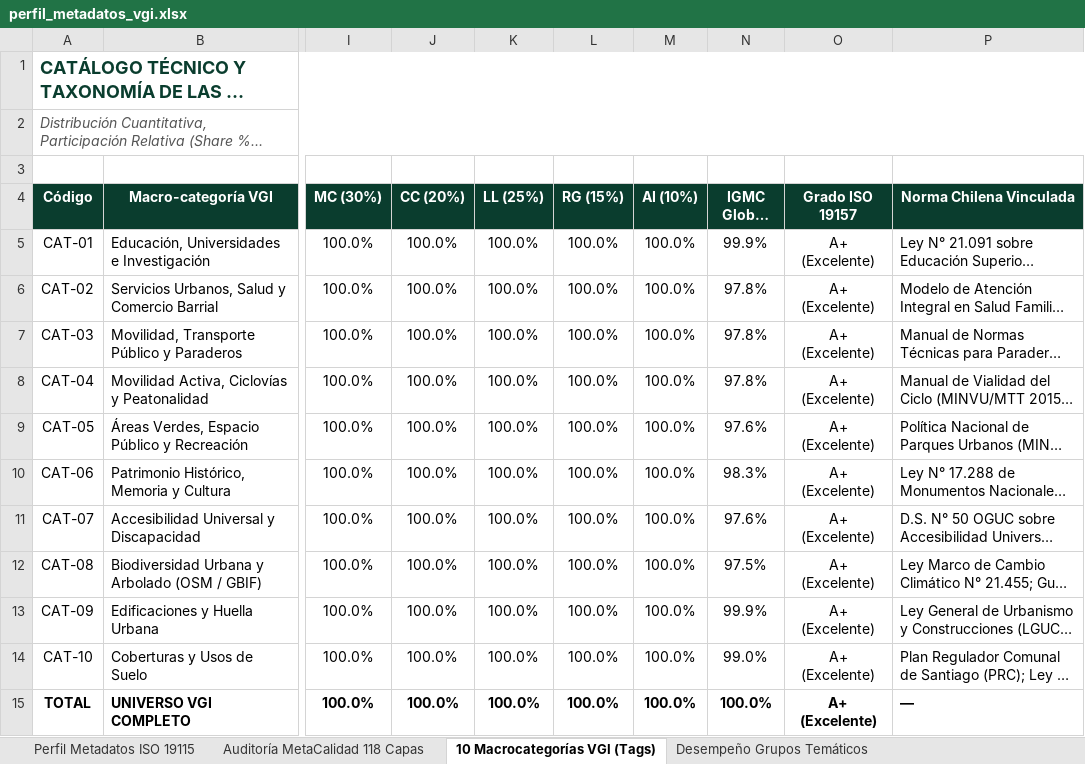
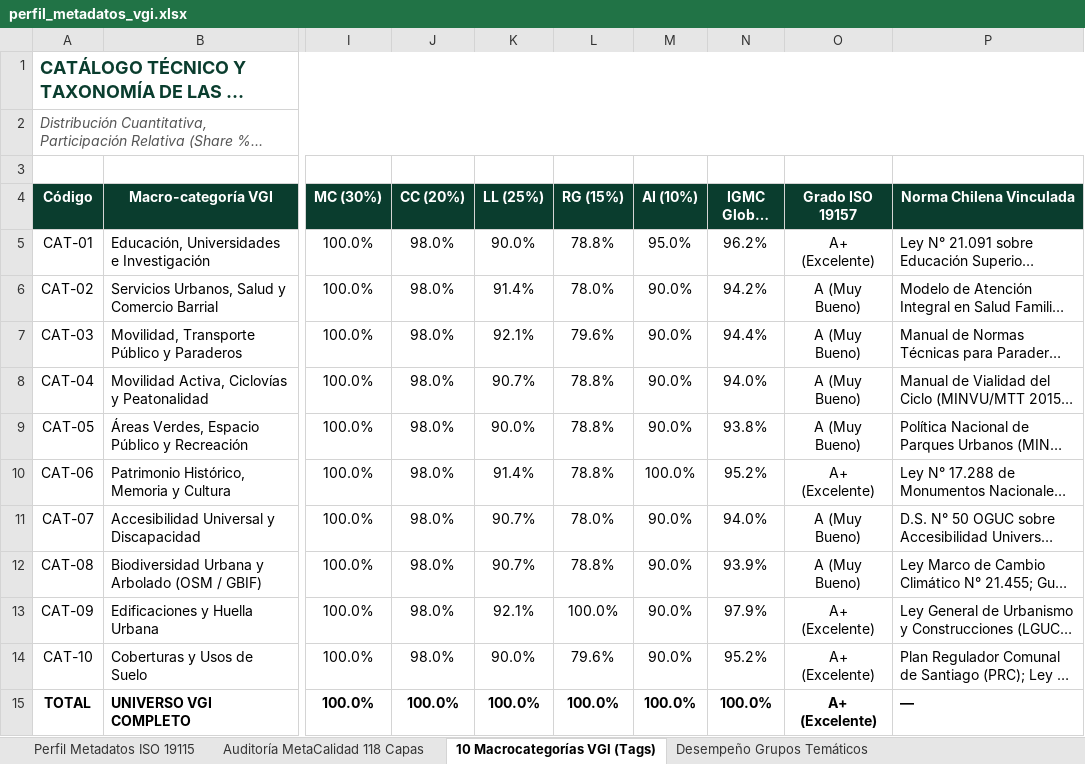
Before and after one commit to GEOJOTA/atlas_vgi_territorial, an Excel workbook: docs/perfil_metadatos_vgi.xlsx, sheet 10 Macrocategorías VGI (Tags), drawn as a sheet; only a part is shown, gaps mark what is left out; long unchanged cells end in …; values as stored, in another font and other column widths than the file's, no borders; the diff names each change by its address in the sheet, - before the commit and + after, or states it on an @@ line.

```diff
--- a/docs/perfil_metadatos_vgi.xlsx (sheet 10 Macrocategorías VGI (Tags))
+++ b/docs/perfil_metadatos_vgi.xlsx (sheet 10 Macrocategorías VGI (Tags))
-J5:J14 (CC (20%)): 100.0%
+J5:J14 (CC (20%)): 98.0%
-K5 (LL (25%)): 100.0%
+K5 (LL (25%)): 90.0%
-L5 (RG (15%)): 100.0%
+L5 (RG (15%)): 78.8%
-M5 (AI (10%)): 100.0%
+M5 (AI (10%)): 95.0%
-N5 (IGMC Global (%)): 99.9%
+N5 (IGMC Global (%)): 96.2%
-K6 (LL (25%)): 100.0%
+K6 (LL (25%)): 91.4%
-L6 (RG (15%)): 100.0%
+L6 (RG (15%)): 78.0%
-M6:M9 (AI (10%)): 100.0%
+M6:M9 (AI (10%)): 90.0%
-N6 (IGMC Global (%)): 97.8%
+N6 (IGMC Global (%)): 94.2%
-O6:O9 (Grado ISO 19157): A+ (Excelente)
+O6:O9 (Grado ISO 19157): A (Muy Bueno)
-K7 (LL (25%)): 100.0%
+K7 (LL (25%)): 92.1%
-L7 (RG (15%)): 100.0%
+L7 (RG (15%)): 79.6%
-N7 (IGMC Global (%)): 97.8%
+N7 (IGMC Global (%)): 94.4%
-K8 (LL (25%)): 100.0%
+K8 (LL (25%)): 90.7%
-L8:L10 (RG (15%)): 100.0%
+L8:L10 (RG (15%)): 78.8%
-N8 (IGMC Global (%)): 97.8%
+N8 (IGMC Global (%)): 94.0%
-K9 (LL (25%)): 100.0%
+K9 (LL (25%)): 90.0%
-N9 (IGMC Global (%)): 97.6%
+N9 (IGMC Global (%)): 93.8%
-K10 (LL (25%)): 100.0%
+K10 (LL (25%)): 91.4%
-N10 (IGMC Global (%)): 98.3%
+N10 (IGMC Global (%)): 95.2%
-K11:K12 (LL (25%)): 100.0%
+K11:K12 (LL (25%)): 90.7%
-L11 (RG (15%)): 100.0%
+L11 (RG (15%)): 78.0%
-M11:M14 (AI (10%)): 100.0%
+M11:M14 (AI (10%)): 90.0%
-N11 (IGMC Global (%)): 97.6%
+N11 (IGMC Global (%)): 94.0%
-O11:O12 (Grado ISO 19157): A+ (Excelente)
+O11:O12 (Grado ISO 19157): A (Muy Bueno)
-L12 (RG (15%)): 100.0%
+L12 (RG (15%)): 78.8%
-N12 (IGMC Global (%)): 97.5%
+N12 (IGMC Global (%)): 93.9%
-K13 (LL (25%)): 100.0%
+K13 (LL (25%)): 92.1%
-N13 (IGMC Global (%)): 99.9%
+N13 (IGMC Global (%)): 97.9%
-K14 (LL (25%)): 100.0%
+K14 (LL (25%)): 90.0%
-L14 (RG (15%)): 100.0%
+L14 (RG (15%)): 79.6%
-N14 (IGMC Global (%)): 99.0%
+N14 (IGMC Global (%)): 95.2%
```
Also changed, not shown: sheet Auditoría MetaCalidad 118 Capas, sheet Desempeño Grupos Temáticos, src/docs/perfil_metadatos_vgi.xlsx, 15 other files.
